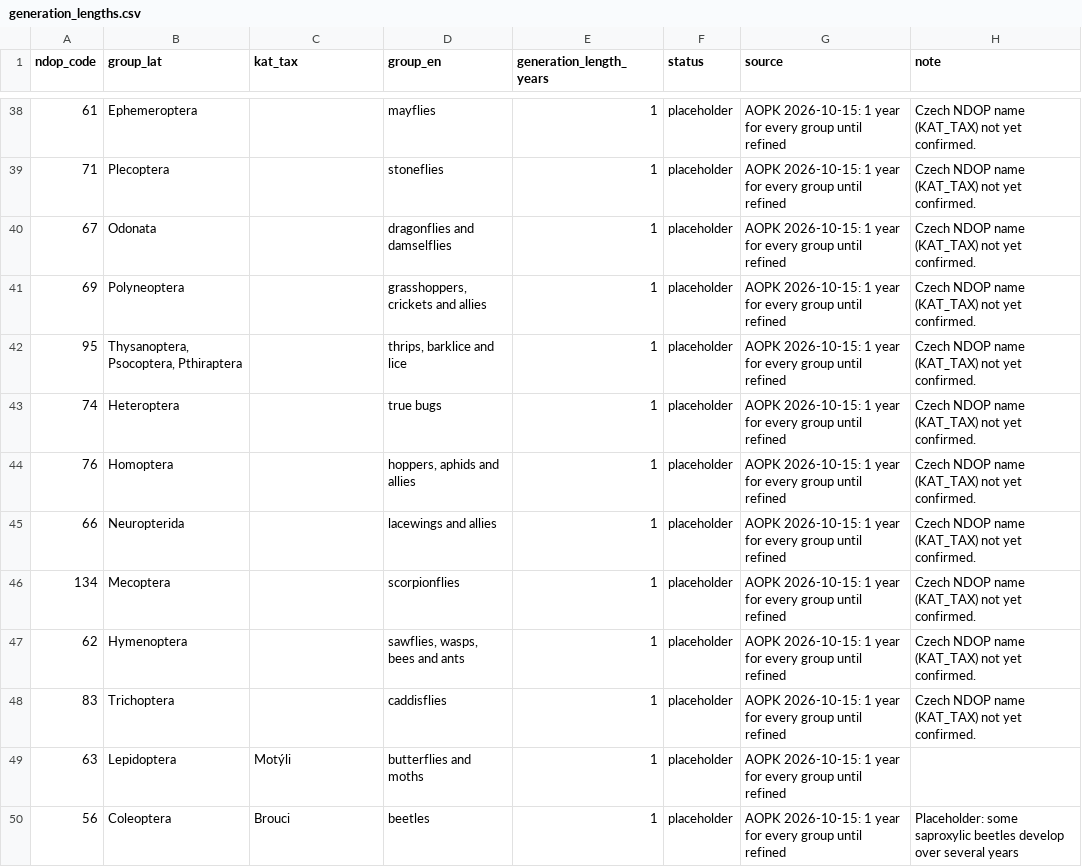
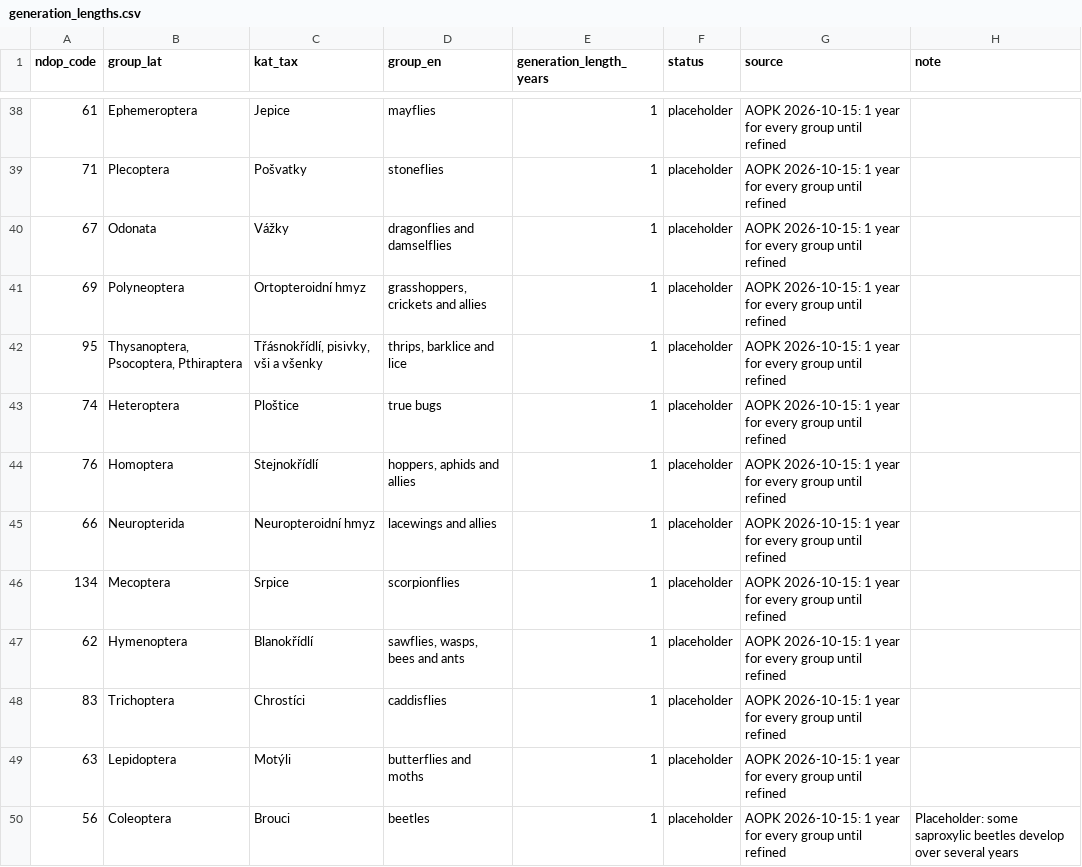
Before and after one commit to jonasgaigr/ndopred, a CSV file: inst/extdata/generation_lengths.csv, drawn as a sheet; only a part is shown, gaps mark what is left out; the diff covers the shown part only.

```diff
--- a/inst/extdata/generation_lengths.csv
+++ b/inst/extdata/generation_lengths.csv
@@ -38,12 +38,12 @@
-61,"Ephemeroptera",,"mayflies",1,"placeholder","AOPK 2026-10-15: 1 year for every group until refined","Czech NDOP name (KAT_TAX) not yet confirmed."
-71,"Plecoptera",,"stoneflies",1,"placeholder","AOPK 2026-10-15: 1 year for every group until refined","Czech NDOP name (KAT_TAX) not yet confirmed."
-67,"Odonata",,"dragonflies and damselflies",1,"placeholder","AOPK 2026-10-15: 1 year for every group until refined","Czech NDOP name (KAT_TAX) not yet confirmed."
-69,"Polyneoptera",,"grasshoppers, crickets and allies",1,"placeholder","AOPK 2026-10-15: 1 year for every group until refined","Czech NDOP name (KAT_TAX) not yet confirmed."
-95,"Thysanoptera, Psocoptera, Pthiraptera",,"thrips, barklice and lice",1,"placeholder","AOPK 2026-10-15: 1 year for every group until refined","Czech NDOP name (KAT_TAX) not yet confirmed."
-74,"Heteroptera",,"true bugs",1,"placeholder","AOPK 2026-10-15: 1 year for every group until refined","Czech NDOP name (KAT_TAX) not yet confirmed."
-76,"Homoptera",,"hoppers, aphids and allies",1,"placeholder","AOPK 2026-10-15: 1 year for every group until refined","Czech NDOP name (KAT_TAX) not yet confirmed."
-66,"Neuropterida",,"lacewings and allies",1,"placeholder","AOPK 2026-10-15: 1 year for every group until refined","Czech NDOP name (KAT_TAX) not yet confirmed."
-134,"Mecoptera",,"scorpionflies",1,"placeholder","AOPK 2026-10-15: 1 year for every group until refined","Czech NDOP name (KAT_TAX) not yet confirmed."
-62,"Hymenoptera",,"sawflies, wasps, bees and ants",1,"placeholder","AOPK 2026-10-15: 1 year for every group until refined","Czech NDOP name (KAT_TAX) not yet confirmed."
-83,"Trichoptera",,"caddisflies",1,"placeholder","AOPK 2026-10-15: 1 year for every group until refined","Czech NDOP name (KAT_TAX) not yet confirmed."
+61,"Ephemeroptera","Jepice","mayflies",1,"placeholder","AOPK 2026-10-15: 1 year for every group until refined",""
+71,"Plecoptera","Pošvatky","stoneflies",1,"placeholder","AOPK 2026-10-15: 1 year for every group until refined",""
+67,"Odonata","Vážky","dragonflies and damselflies",1,"placeholder","AOPK 2026-10-15: 1 year for every group until refined",""
+69,"Polyneoptera","Ortopteroidní hmyz","grasshoppers, crickets and allies",1,"placeholder","AOPK 2026-10-15: 1 year for every group until refined",""
+95,"Thysanoptera, Psocoptera, Pthiraptera","Třásnokřídlí, pisivky, vši a všenky","thrips, barklice and lice",1,"placeholder","AOPK 2026-10-15: 1 year for every group until refined",""
+74,"Heteroptera","Ploštice","true bugs",1,"placeholder","AOPK 2026-10-15: 1 year for every group until refined",""
+76,"Homoptera","Stejnokřídlí","hoppers, aphids and allies",1,"placeholder","AOPK 2026-10-15: 1 year for every group until refined",""
+66,"Neuropterida","Neuropteroidní hmyz","lacewings and allies",1,"placeholder","AOPK 2026-10-15: 1 year for every group until refined",""
+134,"Mecoptera","Srpice","scorpionflies",1,"placeholder","AOPK 2026-10-15: 1 year for every group until refined",""
+62,"Hymenoptera","Blanokřídlí","sawflies, wasps, bees and ants",1,"placeholder","AOPK 2026-10-15: 1 year for every group until refined",""
+83,"Trichoptera","Chrostíci","caddisflies",1,"placeholder","AOPK 2026-10-15: 1 year for every group until refined",""
 63,"Lepidoptera","Motýli","butterflies and moths",1,"placeholder","AOPK 2026-10-15: 1 year for every group until refined",""
```
Also changed, not shown: 60 edited cells elsewhere in this file.
